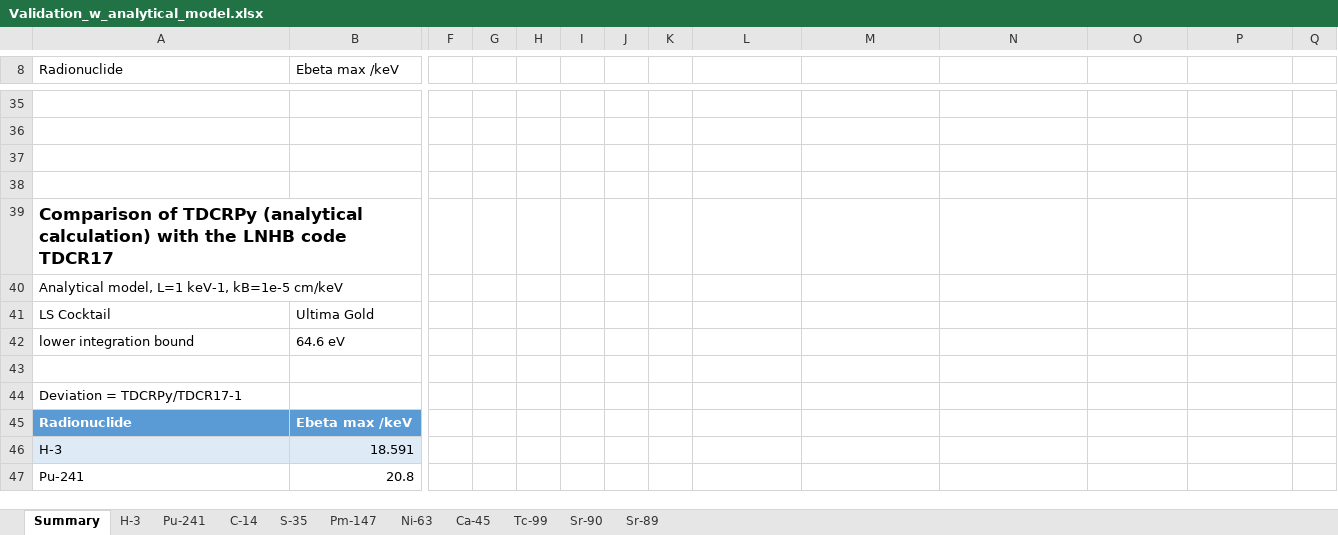
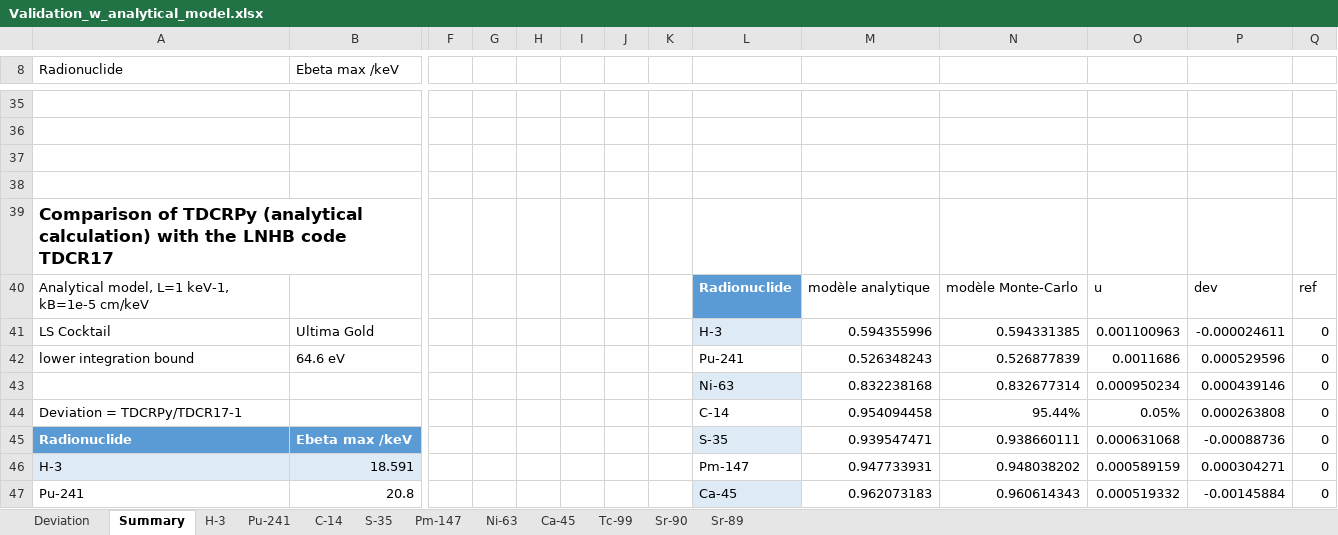
Before and after one commit to RomainCoulon/TDCRPy, an Excel workbook: tdcrpy/validation/Validation_w_analytical_model.xlsx, sheet Summary, drawn as a sheet; only a part is shown, gaps mark what is left out; values as stored, in another font and other column widths than the file's, no borders; charts and pictures and table styles not drawn; removed rows and columns are numbered as before the commit, all else as after; rows hold the shown columns only; the diff covers the shown part only; the diff names each change by its address in the sheet, - before the commit and + after, or states it on an @@ line.

```diff
--- a/tdcrpy/validation/Validation_w_analytical_model.xlsx (sheet Summary)
+++ b/tdcrpy/validation/Validation_w_analytical_model.xlsx (sheet Summary)
+sheet tab: Deviation
-row 40: Analytical model, L=1 keV-1, kB=1e-5 cm/keV
-row 41: LS Cocktail | Ultima Gold
-row 42: lower integration bound | 64.6 eV
-row 40: (empty)
+row 40: Analytical model, L=1 keV-1, kB=1e-5 cm/keV |  |  |  |  |  |  |  | Radionuclide | modèle analytique | modèle Monte-Carlo | u | dev | ref
-L40 fill: none
+L40 fill: #5B9BD5
-row 44: Deviation = TDCRPy/TDCR17-1
+row 41: LS Cocktail | Ultima Gold |  |  |  |  |  |  | H-3 | 0.594355996 | 0.594331385 | 0.001100963 | -0.000024611 | 0
+row 42: lower integration bound | 64.6 eV |  |  |  |  |  |  | Pu-241 | 0.526348243 | 0.526877839 | 0.0011686 | 0.000529596 | 0
+row 43:  |  |  |  |  |  |  |  | Ni-63 | 0.832238168 | 0.832677314 | 0.000950234 | 0.000439146 | 0
+row 44: Deviation = TDCRPy/TDCR17-1 |  |  |  |  |  |  |  | C-14 | 0.954094458 | 95.44% | 0.05% | 0.000263808 | 0
-L45: (empty)
+L45: S-35
-L45 fill: none
+L45 fill: #DEEBF7
-M45: (empty)
+M45: 0.939547471
-N45: (empty)
+N45: 0.938660111
-O45: (empty)
+O45: 0.000631068
-P45: (empty)
+P45: -0.00088736
-Q45:Q47: (empty)
+Q45:Q47: 0
-L46: (empty)
+L46: Pm-147
-M46: (empty)
+M46: 0.947733931
-N46: (empty)
+N46: 0.948038202
-O46: (empty)
+O46: 0.000589159
-P46: (empty)
+P46: 0.000304271
-L47: (empty)
+L47: Ca-45
-L47 fill: none
+L47 fill: #DEEBF7
-M47: (empty)
+M47: 0.962073183
-N47: (empty)
+N47: 0.960614343
-O47: (empty)
+O47: 0.000519332
-P47: (empty)
+P47: -0.00145884
```
Also changed, not shown: 18 edited cells and cell formats elsewhere in this sheet, charts or pictures, tdcrpy/validation/Validation_Interaction.xlsx, tdcrpy/validation/Validation_QuenchingFct.xlsx, 44 other files.
